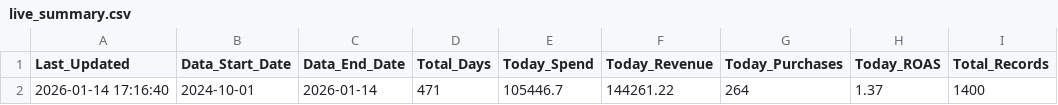
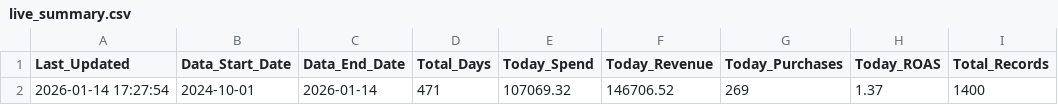
Before and after one commit to sreepathiyogi-blip/meta-live-dashboard, a CSV file: live_summary.csv, drawn as a sheet.

```diff
--- a/live_summary.csv
+++ b/live_summary.csv
@@ -1,2 +1,2 @@
 Last_Updated,Data_Start_Date,Data_End_Date,Total_Days,Today_Spend,Today_Revenue,Today_Purchases,Today_ROAS,Total_Records
-2026-01-14 17:16:40,2024-10-01,2026-01-14,471,105446.7,144261.22,264,1.37,1400
+2026-01-14 17:27:54,2024-10-01,2026-01-14,471,107069.32,146706.52,269,1.37,1400
```
Also changed, not shown: complete_campaign_data.csv, daily_summary.csv, 2 other files.
